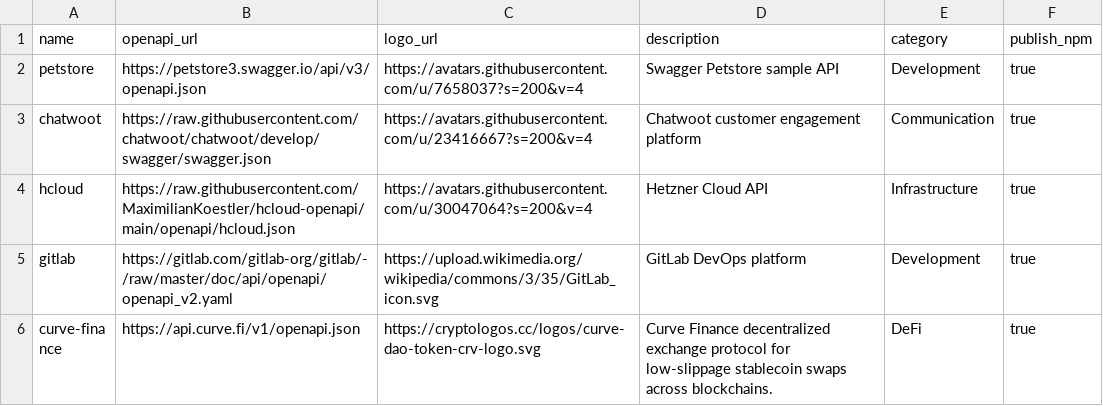
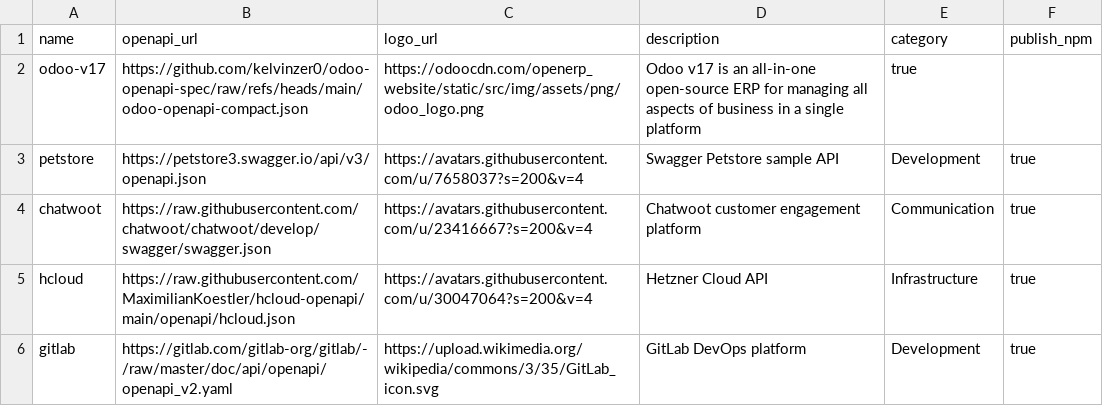
Before and after one commit to kelvinzer0/n8n-openapi-node-ultimate, a CSV file: platforms.csv, drawn as a sheet; only a part is shown; the shorter side is filled out with more unchanged rows; the diff names each change by its address in the sheet, - before the commit and + after, or states it on an @@ line.

```diff
--- a/platforms.csv
+++ b/platforms.csv
+row 2: odoo-v17 | https://github.com/kelvinzer0/odoo-openapi-spec/raw/refs/heads/main/odoo-openapi-compact.json | https://odoocdn.com/openerp_website/static/src/img/assets/png/odoo_logo.png | Odoo v17 is an all-in-one open-source ERP for managing all aspects of business in a single platform | true
```
